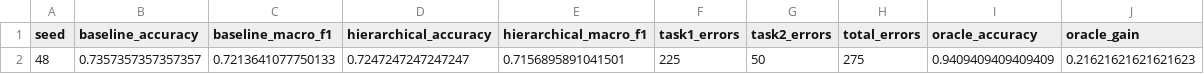
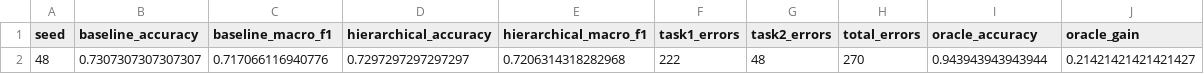
Before and after one commit to Setback749/galaxy-zoo-hierarchical-cnn, a CSV file: final_test_results.csv, drawn as a sheet.

Commit message:
Add updated learning curves and final test results

```diff
--- a/final_test_results.csv
+++ b/final_test_results.csv
@@ -1,2 +1,2 @@
 seed,baseline_accuracy,baseline_macro_f1,hierarchical_accuracy,hierarchical_macro_f1,task1_errors,task2_errors,total_errors,oracle_accuracy,oracle_gain
-48,0.7357357357357357,0.7213641077750133,0.7247247247247247,0.7156895891041501,225,50,275,0.9409409409409409,0.21621621621621623
+48,0.7307307307307307,0.717066116940776,0.7297297297297297,0.7206314318282968,222,48,270,0.943943943943944,0.21421421421421427
```
Also changed, not shown: 1 other file.
